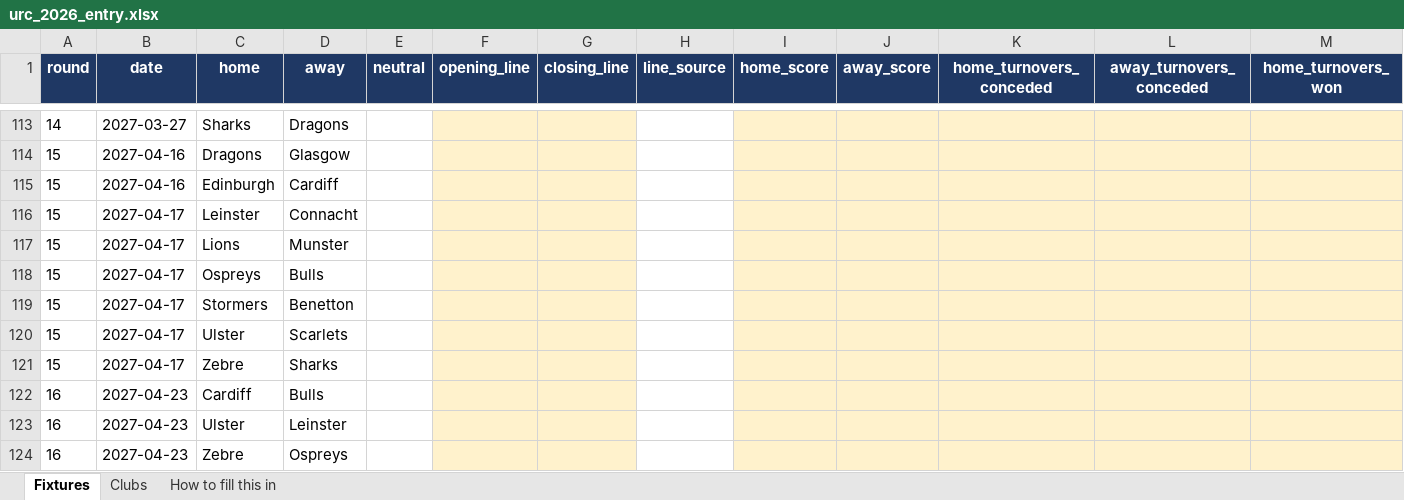
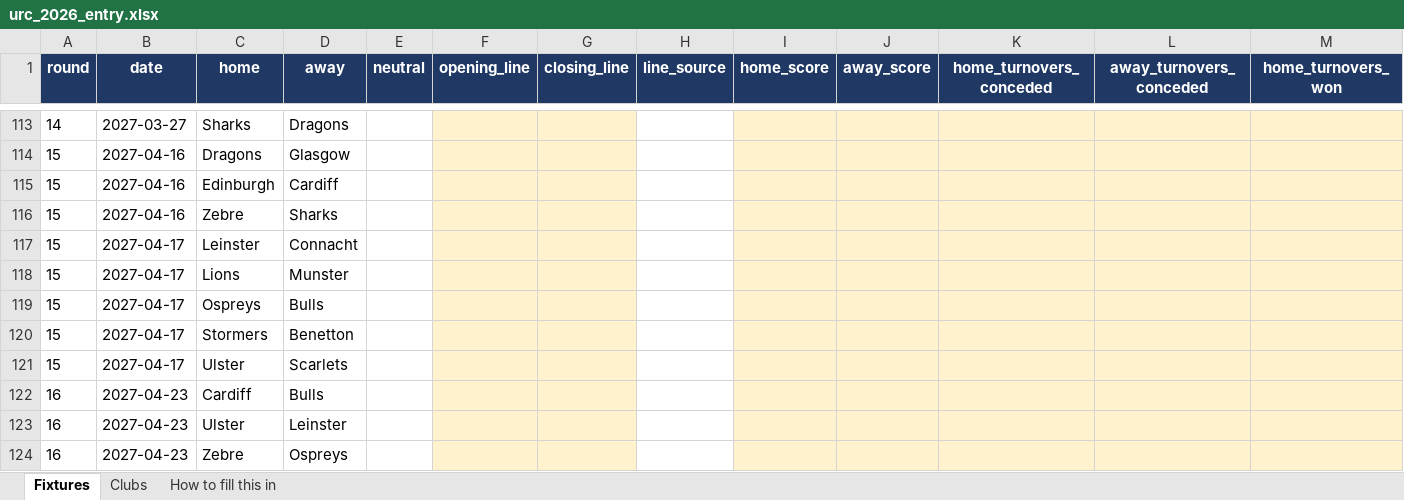
Before and after one commit to ZeNoonan/Research, an Excel workbook: rugby_urc/entry/urc_2026_entry.xlsx, sheet Fixtures, drawn as a sheet; only a part is shown, gaps mark what is left out; values as stored, in another font and other column widths than the file's, no borders; removed rows and columns are numbered as before the commit, all else as after; rows hold the shown columns only; the diff names each change by its address in the sheet, - before the commit and + after, or states it on an @@ line.

```diff
--- a/rugby_urc/entry/urc_2026_entry.xlsx (sheet Fixtures)
+++ b/rugby_urc/entry/urc_2026_entry.xlsx (sheet Fixtures)
+row 116: 15 | 2027-04-16 | Zebre | Sharks
-row 121: 15 | 2027-04-17 | Zebre | Sharks
```
Also changed, not shown: 4 other files.
